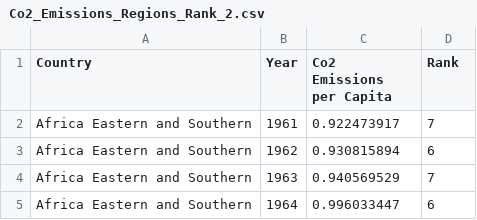
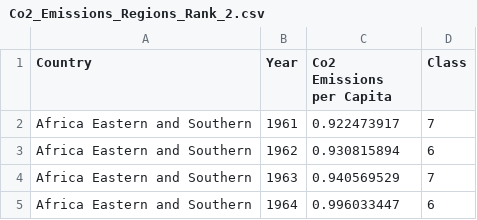
Before and after one commit to sakinahamid/FIT3179, a CSV file: DVII/data/co2_emissions/Co2_Emissions_Regions_Rank_2.csv, drawn as a sheet; only a part is shown.

Commit message:
updated data

```diff
--- a/DVII/data/co2_emissions/Co2_Emissions_Regions_Rank_2.csv
+++ b/DVII/data/co2_emissions/Co2_Emissions_Regions_Rank_2.csv
@@ -1,2 +1,2 @@
-Country,Year,Co2 Emissions per Capita,Rank
+Country,Year,Co2 Emissions per Capita,Class
 Africa Eastern and Southern,1961,0.922473917,7
```
Also changed, not shown: 1 other file.
